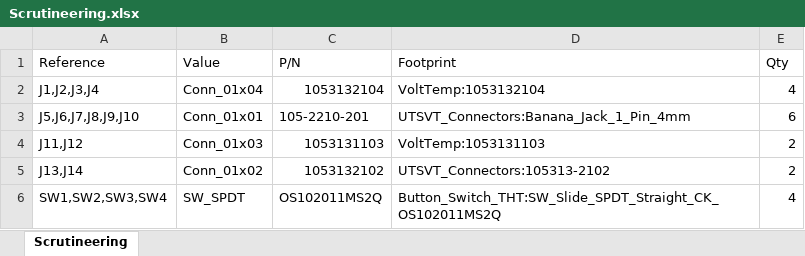
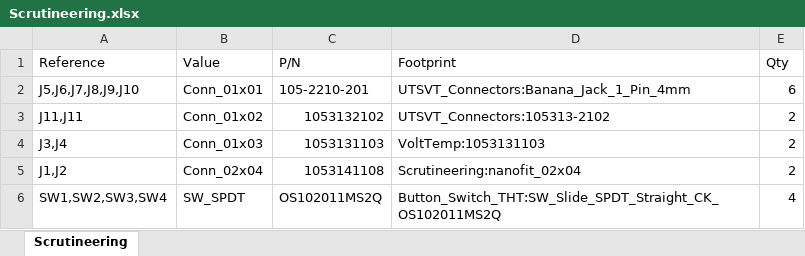
Before and after one commit to lhr-solar/BPS-VoltTemp, an Excel workbook: hardware/Scrutineering/BOM/Scrutineering.xlsx, sheet Scrutineering, drawn as a sheet; values as stored, in another font and other column widths than the file's, no borders; removed rows and columns are numbered as before the commit, all else as after; the diff names each change by its address in the sheet, - before the commit and + after, or states it on an @@ line.

```diff
--- a/hardware/Scrutineering/BOM/Scrutineering.xlsx (sheet Scrutineering)
+++ b/hardware/Scrutineering/BOM/Scrutineering.xlsx (sheet Scrutineering)
-row 2: J1,J2,J3,J4 | Conn_01x04 | 1053132104 | VoltTemp:1053132104 | 4
-row 4: J11,J12 | Conn_01x03 | 1053131103 | VoltTemp:1053131103 | 2
-A3 (Reference): J13,J14
+A3 (Reference): J11,J11
+row 4: J3,J4 | Conn_01x03 | 1053131103 | VoltTemp:1053131103 | 2
+row 5: J1,J2 | Conn_02x04 | 1053141108 | Scrutineering:nanofit_02x04 | 2
```
Also changed, not shown: 17 other files.
